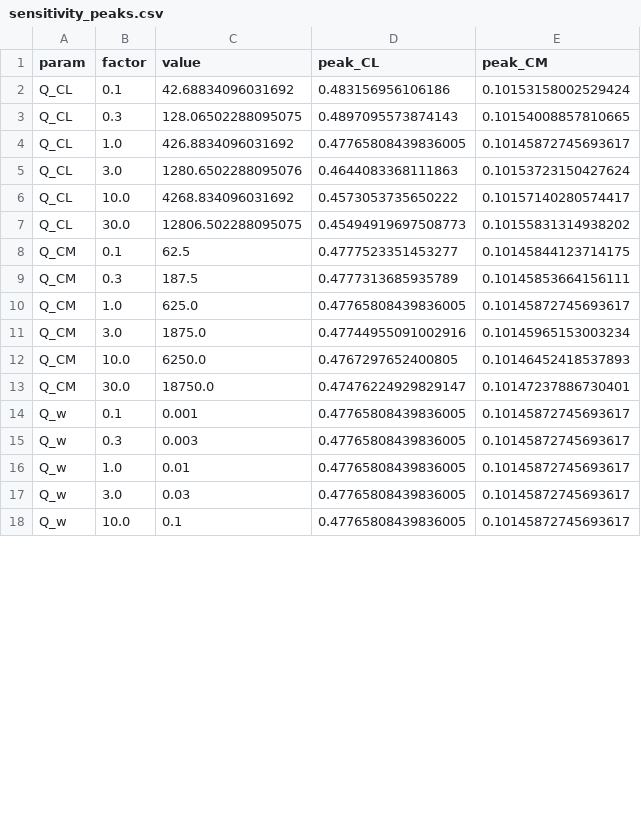
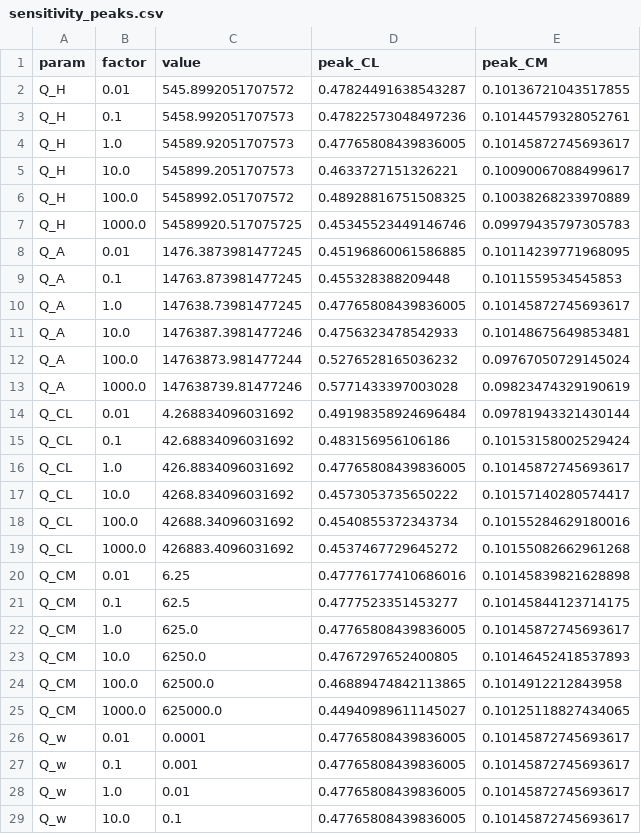
Before and after one commit to Marconic25/LDNet_GLA, a CSV file: results/lqr_sensitivity/sensitivity_peaks.csv, drawn as a sheet; only a part is shown; removed rows and columns are numbered as before the commit, all else as after; the diff covers the shown part only; the diff names each change by its address in the sheet, - before the commit and + after, or states it on an @@ line.

Commit message:
lqr aggressive sensitivity corrections

```diff
--- a/results/lqr_sensitivity/sensitivity_peaks.csv
+++ b/results/lqr_sensitivity/sensitivity_peaks.csv
+row 2: Q_H | 0.01 | 545.8992051707572 | 0.47824491638543287 | 0.10136721043517855
+row 3: Q_H | 0.1 | 5458.992051707573 | 0.47822573048497236 | 0.10144579328052761
+row 4: Q_H | 1.0 | 54589.92051707573 | 0.47765808439836005 | 0.10145872745693617
+row 5: Q_H | 10.0 | 545899.2051707573 | 0.4633727151326221 | 0.10090067088499617
+row 6: Q_H | 100.0 | 5458992.051707572 | 0.48928816751508325 | 0.10038268233970889
+row 7: Q_H | 1000.0 | 54589920.517075725 | 0.45345523449146746 | 0.09979435797305783
+row 8: Q_A | 0.01 | 1476.3873981477245 | 0.45196860061586885 | 0.10114239771968095
+row 9: Q_A | 0.1 | 14763.873981477245 | 0.455328388209448 | 0.1011559534545853
+row 10: Q_A | 1.0 | 147638.73981477245 | 0.47765808439836005 | 0.10145872745693617
+row 11: Q_A | 10.0 | 1476387.3981477246 | 0.4756323478542933 | 0.10148675649853481
+row 12: Q_A | 100.0 | 14763873.981477244 | 0.5276528165036232 | 0.09767050729145024
+row 13: Q_A | 1000.0 | 147638739.81477246 | 0.5771433397003028 | 0.09823474329190619
+row 14: Q_CL | 0.01 | 4.268834096031692 | 0.49198358924696484 | 0.09781943321430144
-row 3: Q_CL | 0.3 | 128.06502288095075 | 0.4897095573874143 | 0.10154008857810665
-row 5: Q_CL | 3.0 | 1280.6502288095076 | 0.4644083368111863 | 0.10153723150427624
-row 7: Q_CL | 30.0 | 12806.502288095075 | 0.45494919697508773 | 0.10155831314938202
+row 18: Q_CL | 100.0 | 42688.34096031692 | 0.4540855372343734 | 0.10155284629180016
+row 19: Q_CL | 1000.0 | 426883.4096031692 | 0.4537467729645272 | 0.10155082662961268
+row 20: Q_CM | 0.01 | 6.25 | 0.47776177410686016 | 0.10145839821628898
-row 9: Q_CM | 0.3 | 187.5 | 0.4777313685935789 | 0.10145853664156111
-row 11: Q_CM | 3.0 | 1875.0 | 0.47744955091002916 | 0.10145965153003234
-row 13: Q_CM | 30.0 | 18750.0 | 0.47476224929829147 | 0.10147237886730401
+row 24: Q_CM | 100.0 | 62500.0 | 0.46889474842113865 | 0.1014912212843958
+row 25: Q_CM | 1000.0 | 625000.0 | 0.44940989611145027 | 0.10125118827434065
+row 26: Q_w | 0.01 | 0.0001 | 0.47765808439836005 | 0.10145872745693617
-row 15: Q_w | 0.3 | 0.003 | 0.47765808439836005 | 0.10145872745693617
-row 17: Q_w | 3.0 | 0.03 | 0.47765808439836005 | 0.10145872745693617
```
Also changed, not shown: 4 added rows, 3 removed rows and 2 edited cells elsewhere in this file, 9 other files.
